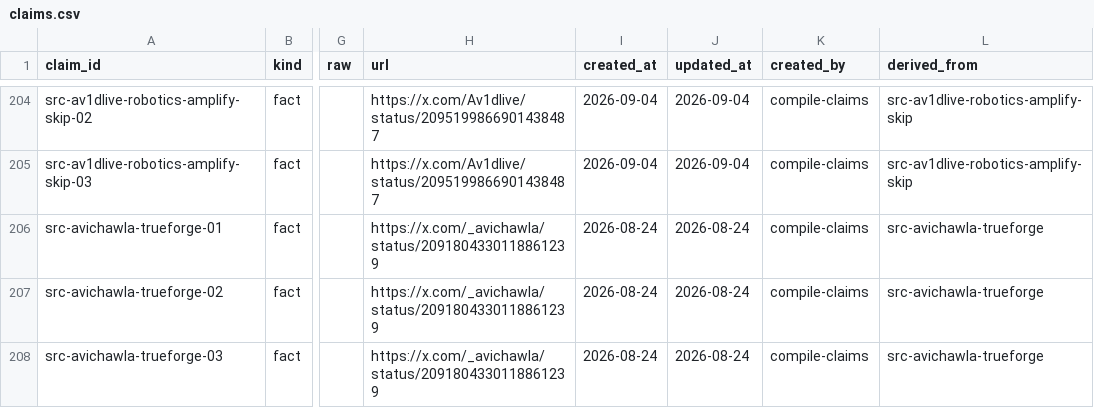
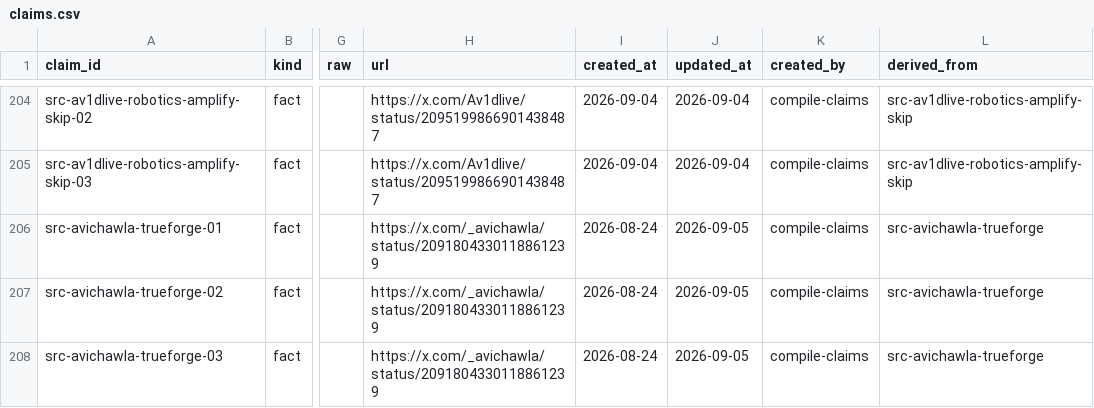
Before and after one commit to elan7192/second-brain, a CSV file: wiki/claims.csv, drawn as a sheet; only a part is shown, gaps mark what is left out; the diff covers the shown part only; the diff names each change by its address in the sheet, - before the commit and + after, or states it on an @@ line.

```diff
--- a/wiki/claims.csv
+++ b/wiki/claims.csv
-J206:J208 (updated_at): 2026-08-24
+J206:J208 (updated_at): 2026-09-05
```
Also changed, not shown: 4 added rows and 3 edited cells elsewhere in this file, output/ontology-objects.csv, 5 other files.
